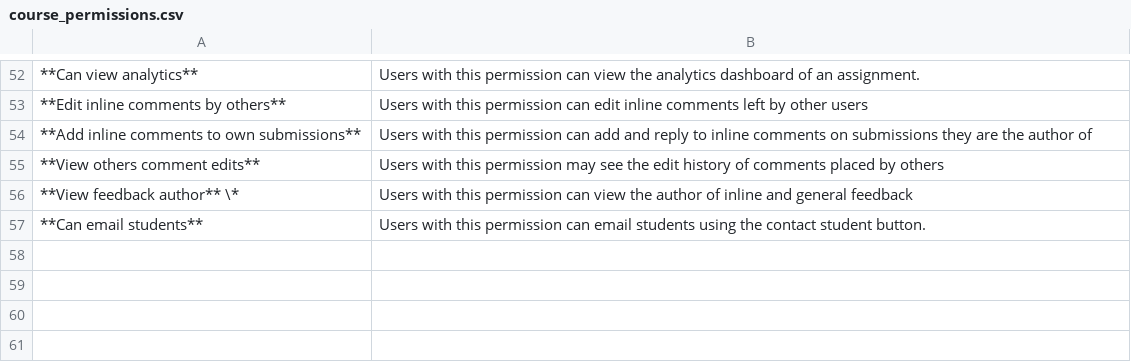
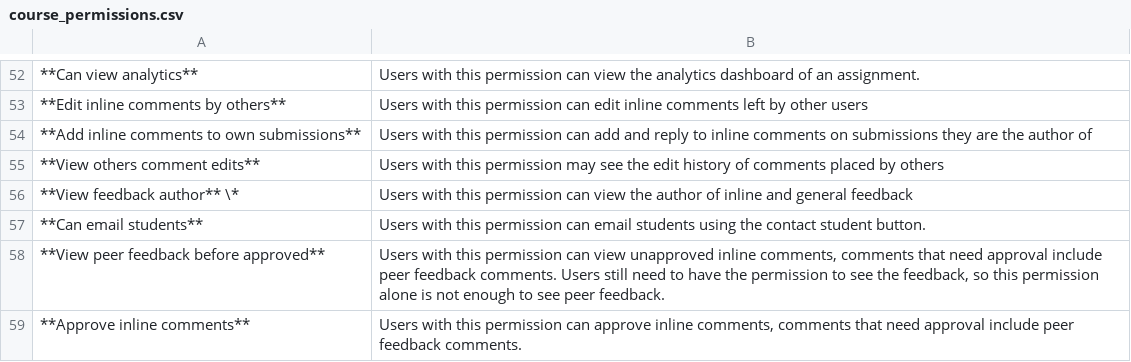
Before and after one commit to te5in/CodeGra.de, a CSV file: docs/course_permissions.csv, drawn as a sheet; only a part is shown, gaps mark what is left out; the diff names each change by its address in the sheet, - before the commit and + after, or states it on an @@ line.

Commit message:
Add initial code for PeerFeedback

```diff
--- a/docs/course_permissions.csv
+++ b/docs/course_permissions.csv
+row 58: **View peer feedback before approved** | Users with this permission can view unapproved inline comments, comments that need approval include peer feedback comments. Users still need to have the permission to see the feedback, so this permission alone is not enough to see peer feedback.
+row 59: **Approve inline comments** | Users with this permission can approve inline comments, comments that need approval include peer feedback comments.
```
Also changed, not shown: 43 other files.
